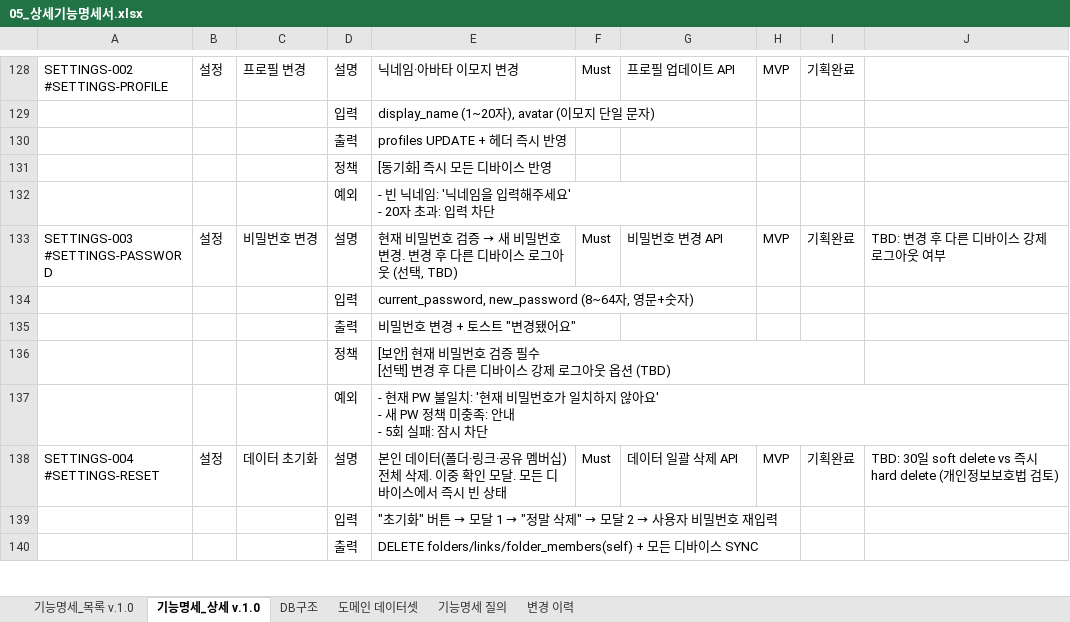
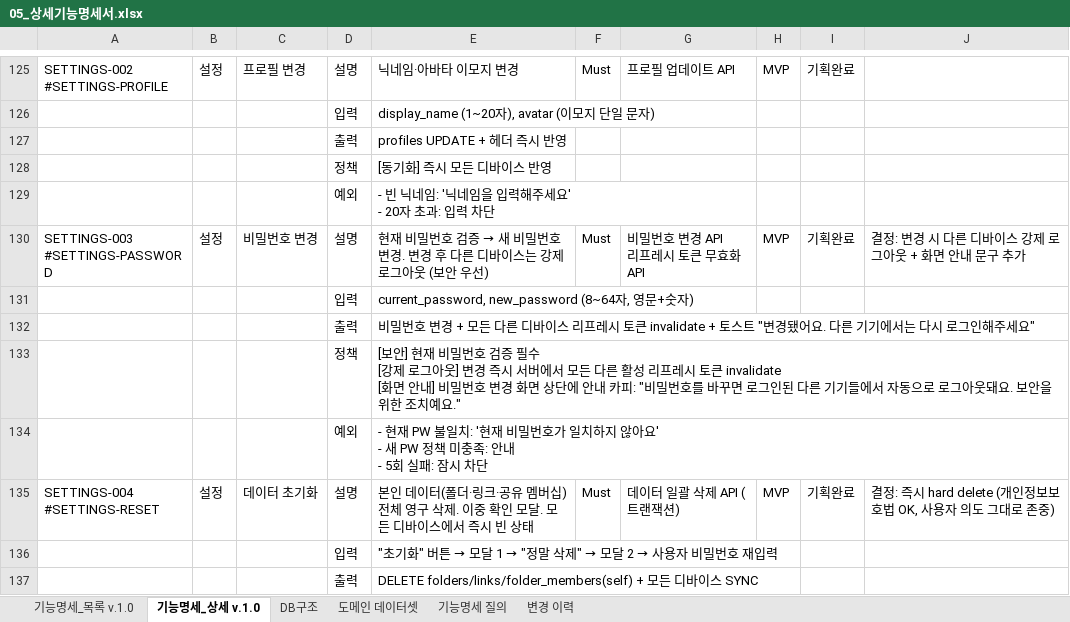
Before and after one commit to inwoo-jang/qlink, an Excel workbook: docs/planning/05_상세기능명세서.xlsx, sheet 기능명세_상세 v.1.0, drawn as a sheet; only a part is shown, gaps mark what is left out; values as stored, in another font and other column widths than the file's, no borders; addresses are those after the commit; ↵ is a line break in a cell; the diff covers the shown part only; the diff names each change by its address in the sheet, - before the commit and + after, or states it on an @@ line.

Commit message:
plan: 결정 12건 반영 + 비밀번호 변경 안내 문구
기획 결정 (2026-05-07)
- 인증: 이메일 6자리 코드 (SMS는 v1.x)
- 게스트 모드: 출시 시 제거 (Won't, feature flag GUEST_MODE)
- AI 폴백: MVP=mock+사용자 API키 / v1.x=Chrome 확장 외부 세션
- 알림 분배: FCM Topic 모든 디바이스 + 모바일/PC 채널 분리 옵션
- 비밀번호 변경: 다른 디바이스 강제 로그아웃 + 안내 카피 노출
- 데이터 초기화: 즉시 hard delete (트랜잭션 보장)
- 동기화: AWS API Gateway WebSocket + 5s polling 폴백
- 충돌 처리: last-write-wins (CRDT는 v2 백로그)
- 공유 폴더 멤버: 50명 한도
- 강조색: 핑크/블루/그레이 3종(다크/라이트 모드)
- 단건 저장은 외부 세션 미사용, 일괄 import만 v1.x 검토

문서 갱신
- 02_PRD.md / 04_유저플로우.md / 05_상세기능명세서.md / build_qlink_spec.py
- xlsx 재생성 (변경 이력 v1.0.1 추가)

프로토타입 코드 수정
- 비밀번호 변경 시트에 안내 배너 추가
  ("비밀번호를 바꾸면 로그인된 다른 기기들에서 자동으로 로그아웃돼요")
- styles.css에 .info-banner 추가 (다크 모드 변형 포함)
- 강조색은 이미 핑크/블루/그레이 3색이라 코드 수정 불필요

```diff
--- a/docs/planning/05_상세기능명세서.xlsx (sheet 기능명세_상세 v.1.0)
+++ b/docs/planning/05_상세기능명세서.xlsx (sheet 기능명세_상세 v.1.0)
-E130: …디바이스 로그아웃 (선택, TBD)
+E130: …디바이스는 강제 로그아웃 (보안 우선)
-G130: 비밀번호 변경 API
+G130: 비밀번호 변경 API ↵ 리프레시 토큰 무효화 API
-J130: TBD: 변경 후 다른 디바이스 강제 로그아웃 여부
+J130: 결정: 변경 시 다른 디바이스 강제 로그아웃 + 화면 안내 문구 추가
-E132: …변경 + 토스트 "변경됐어요"
+E132: …변경 + 모든 다른 디바이스 리프레시 토큰 invalidate + 토스트 "변경됐어요. 다른 기기에서는 다시 로그인해주세요"
-E133: …필수 ↵ [선택] 변경 후 다른 디바이스 강제 로그아웃 옵션 (TBD)
+E133: …필수 ↵ [강제 로그아웃] 변경 즉시 서버에서 모든 다른 활성 리프레시 토큰 invalidate ↵ [화면 안내] 비밀번호 변경 화면 상단에 안내 카피: "비밀번호를 바꾸면 로그인된 다른 기기들에서 자동으로 로그아웃돼요. 보안을 위한 조치예요."
-E135: …) 전체 삭제. 이…
+E135: …) 전체 영구 삭제. 이…
-G135: 데이터 일괄 삭제 API
+G135: 데이터 일괄 삭제 API (트랜잭션)
-J135: TBD: 30일 soft delete vs 즉시 hard delete (개인정보보호법 검토)
+J135: 결정: 즉시 hard delete (개인정보보호법 OK, 사용자 의도 그대로 존중)
```
Also changed, not shown: 3 added rows, 3 removed rows and 29 edited cells elsewhere in this sheet, sheet 변경 이력, sheet 기능명세_목록 v.1.0, 6 other files.
